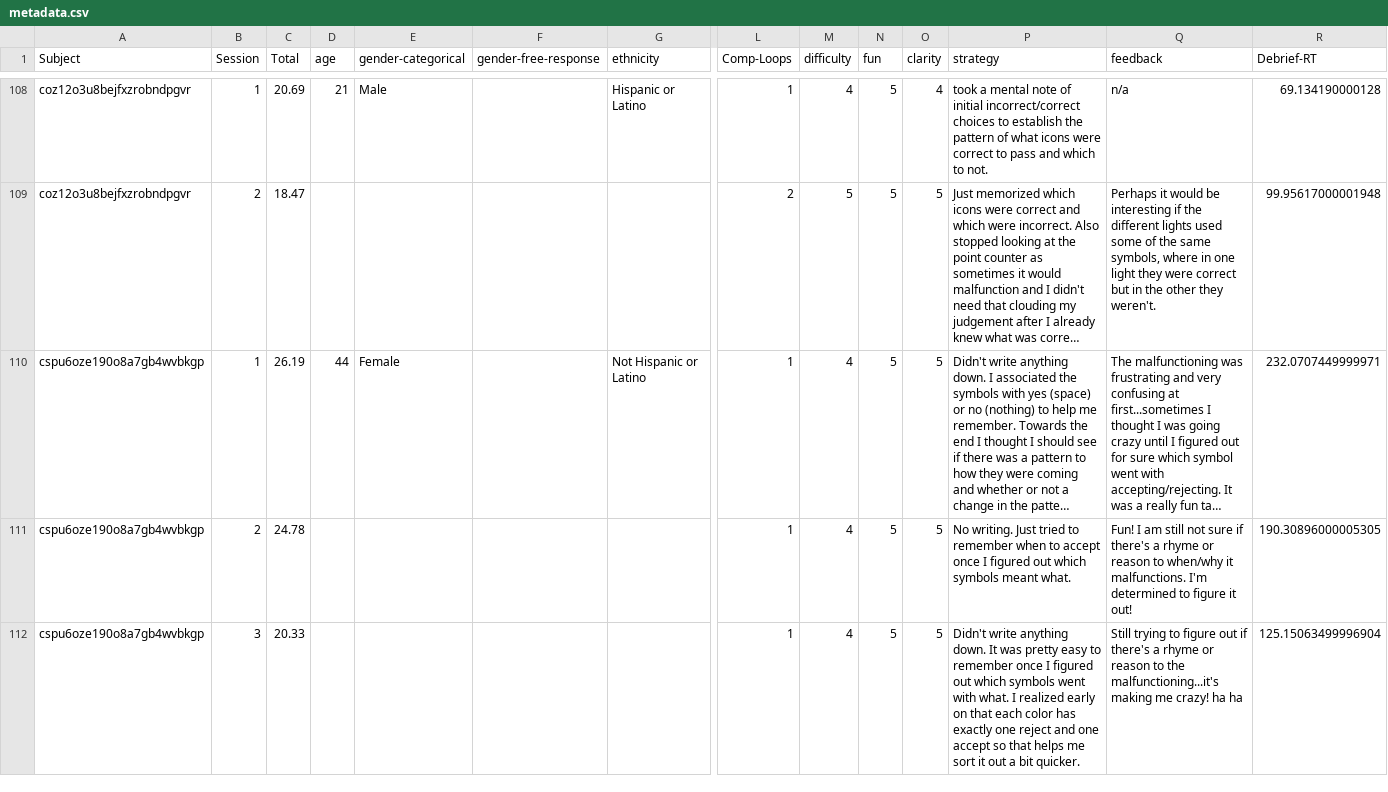
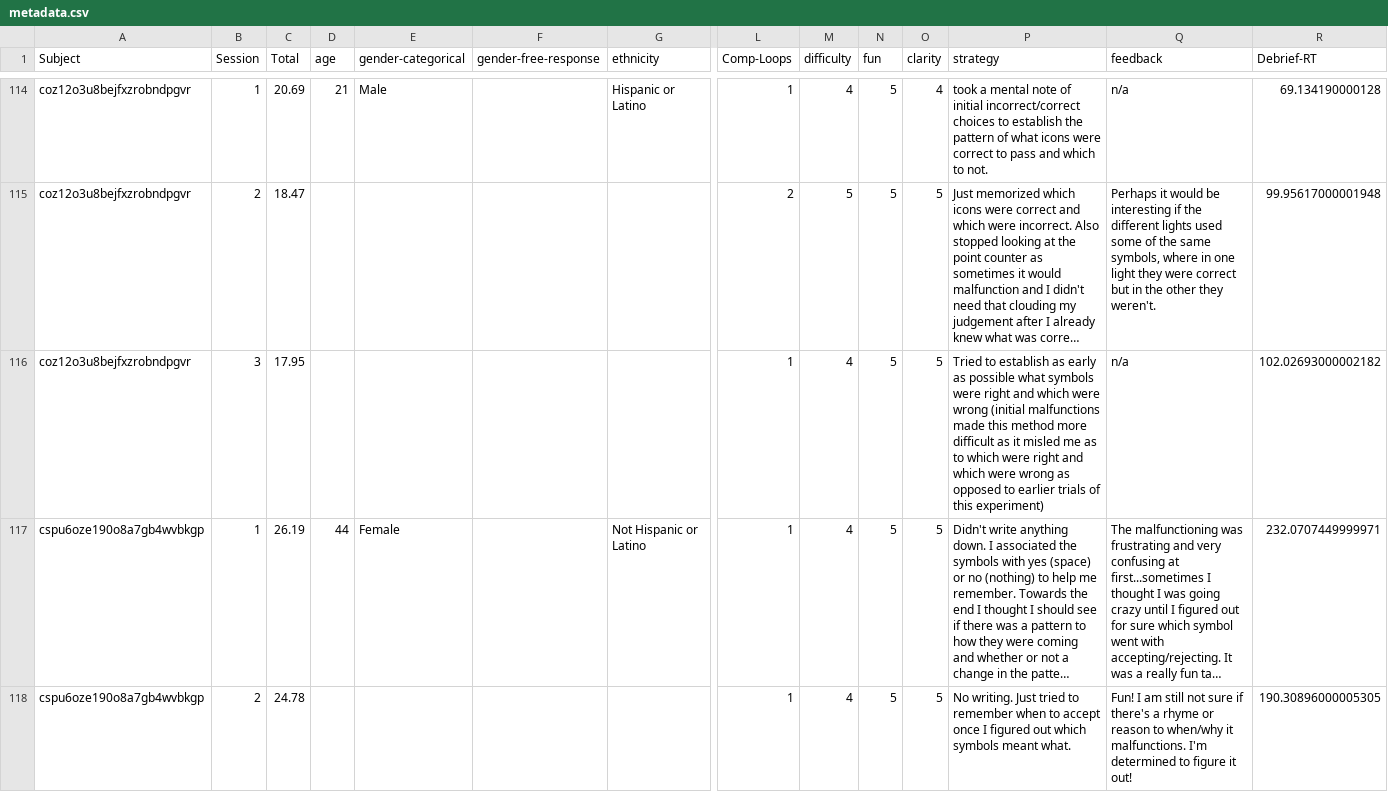
Before and after one commit to nivlab/RobotFactory, a CSV file: notebooks/04_TestRetest/data/metadata.csv, drawn as a sheet; only a part is shown, gaps mark what is left out; the shorter side is filled out with more unchanged rows; long unchanged cells end in …; rows hold the shown columns only; the diff covers the shown part only; the diff names each change by its address in the sheet, - before the commit and + after, or states it on an @@ line.

```diff
--- a/notebooks/04_TestRetest/data/metadata.csv
+++ b/notebooks/04_TestRetest/data/metadata.csv
+row 116: coz12o3u8bejfxzrobndpgvr | 3 | 17.95 |  |  |  |  | 1 | 4 | 5 | 5 | Tried to establish as early as possible what symbols were right and which were wrong (initial malfunctions made this method more difficult as it misled me as to which were right and which were wrong as opposed to earlier trials of this experiment) | n/a | 102.02693000002182
```
Also changed, not shown: 14 added rows elsewhere in this file, notebooks/04_TestRetest/data/surveys.csv, 16 other files.
